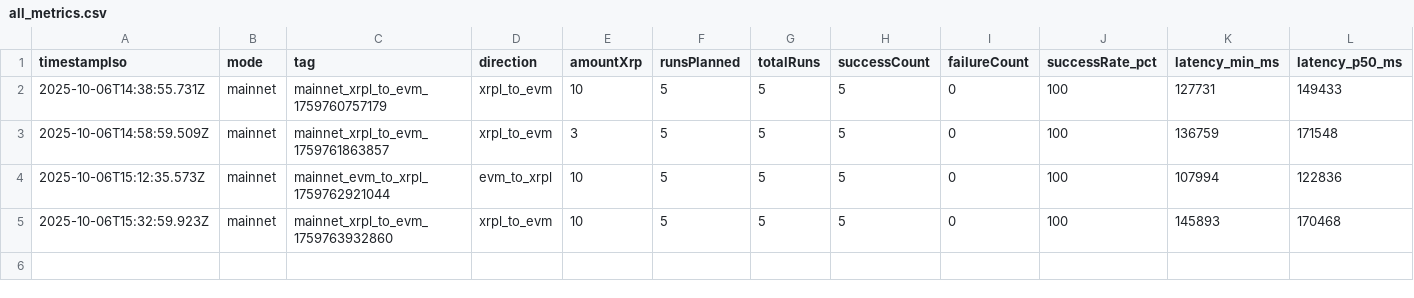
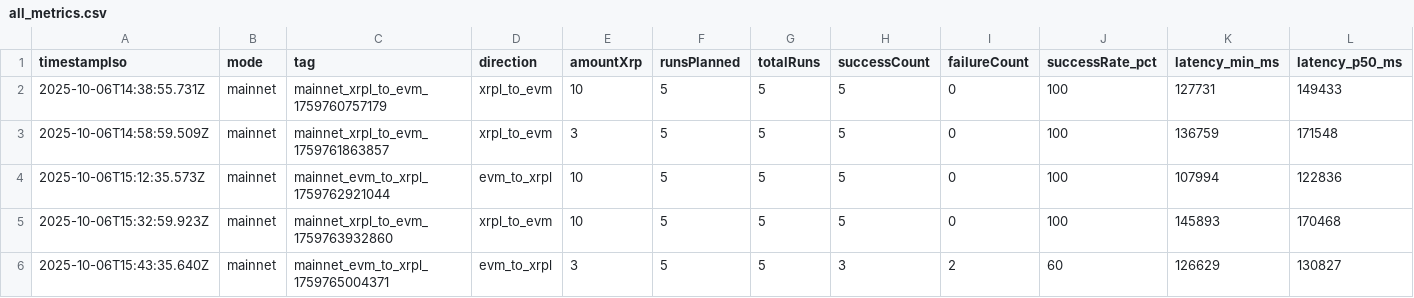
Before and after one commit to mathisrgt/xrpl-evm-interop-eval, a CSV file: data/results/all_metrics.csv, drawn as a sheet; only a part is shown; rows hold the shown columns only; the diff names each change by its address in the sheet, - before the commit and + after, or states it on an @@ line.

Commit message:
batch 2 evm to xrpl

```diff
--- a/data/results/all_metrics.csv
+++ b/data/results/all_metrics.csv
+row 6: 2025-10-06T15:43:35.640Z | mainnet | mainnet_evm_to_xrpl_1759765004371 | evm_to_xrpl | 3 | 5 | 5 | 3 | 2 | 60 | 126629 | 130827
```
Also changed, not shown: data/results/mainnet/evm_to_xrpl/evm_to_xrpl_summary.csv, 4 other files.
